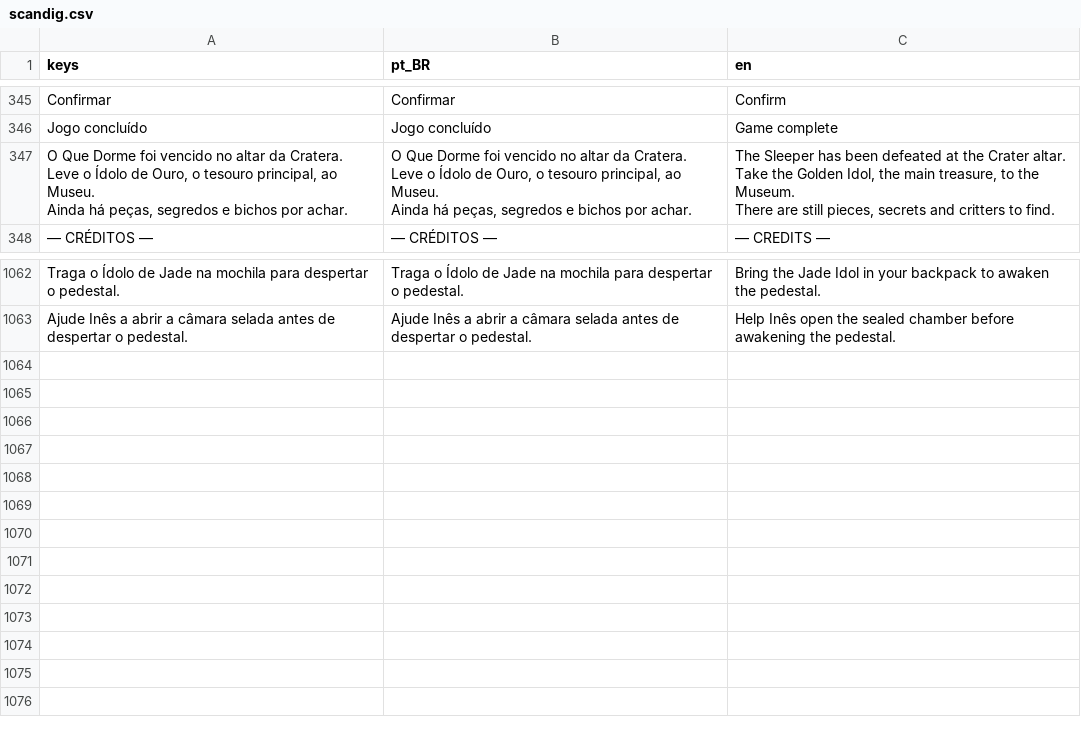
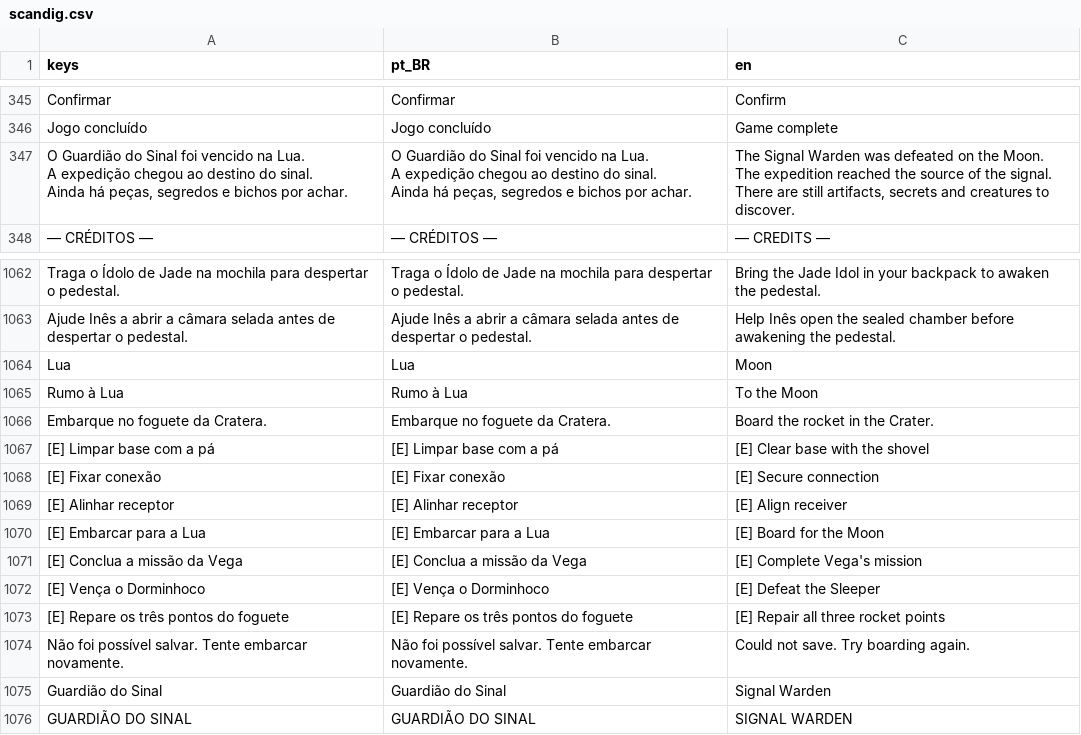
Before and after one commit to Felipefmdev/ScanDig, a CSV file: translations/scandig.csv, drawn as a sheet; only a part is shown, gaps mark what is left out.

Commit message:
feat(final): integrar foguete da Cratera e vitória na Lua
Adiciona os três reparos da missão da Vega, validação e save antes do embarque,
viagem com prepare/ACK/commit e payload owner-local preservado até a saída do
ator antigo. Dano, morte, cura e revive não são revertidos pela captura inicial.

Integra terreno lunar, altar de três pazadas, Guardião do Sinal e vitória
autoritativa, com traduções e documentação do fluxo e dos limites de recovery.

Validação: solo por input normal de reparos até vitória; combate ENet com três
peers; seis janelas de dano remoto; reload do save físico sem replay de vitória;
regressões GUT e headless completos. Warnings de recursos/dummy permanecem nos
testes headless e o toast sobre o subtítulo segue separado na #177.

Closes #120

```diff
--- a/translations/scandig.csv
+++ b/translations/scandig.csv
@@ -379,9 +379,9 @@ Confirmar,Confirmar,Confirm
 Jogo concluído,Jogo concluído,Game complete
-"O Que Dorme foi vencido no altar da Cratera.
-Leve o Ídolo de Ouro, o tesouro principal, ao Museu.
-Ainda há peças, segredos e bichos por achar.","O Que Dorme foi vencido no altar da Cratera.
-Leve o Ídolo de Ouro, o tesouro principal, ao Museu.
-Ainda há peças, segredos e bichos por achar.","The Sleeper has been defeated at the Crater altar.
-Take the Golden Idol, the main treasure, to the Museum.
-There are still pieces, secrets and critters to find."
+"O Guardião do Sinal foi vencido na Lua.
+A expedição chegou ao destino do sinal.
+Ainda há peças, segredos e bichos por achar.","O Guardião do Sinal foi vencido na Lua.
+A expedição chegou ao destino do sinal.
+Ainda há peças, segredos e bichos por achar.","The Signal Warden was defeated on the Moon.
+The expedition reached the source of the signal.
+There are still artifacts, secrets and creatures to discover."
 — CRÉDITOS —,— CRÉDITOS —,— CREDITS —
@@ -1135 +1135,14 @@ Traga o Ídolo de Jade na mochila para despertar o pedestal.,Traga o Ídolo de J
 Ajude Inês a abrir a câmara selada antes de despertar o pedestal.,Ajude Inês a abrir a câmara selada antes de despertar o pedestal.,Help Inês open the sealed chamber before awakening the pedestal.
+Lua,Lua,Moon
+Rumo à Lua,Rumo à Lua,To the Moon
+Embarque no foguete da Cratera.,Embarque no foguete da Cratera.,Board the rocket in the Crater.
+[E] Limpar base com a pá,[E] Limpar base com a pá,[E] Clear base with the shovel
+[E] Fixar conexão,[E] Fixar conexão,[E] Secure connection
+[E] Alinhar receptor,[E] Alinhar receptor,[E] Align receiver
+[E] Embarcar para a Lua,[E] Embarcar para a Lua,[E] Board for the Moon
+[E] Conclua a missão da Vega,[E] Conclua a missão da Vega,[E] Complete Vega's mission
+[E] Vença o Dorminhoco,[E] Vença o Dorminhoco,[E] Defeat the Sleeper
+[E] Repare os três pontos do foguete,[E] Repare os três pontos do foguete,[E] Repair all three rocket points
+Não foi possível salvar. Tente embarcar novamente.,Não foi possível salvar. Tente embarcar novamente.,Could not save. Try boarding again.
+Guardião do Sinal,Guardião do Sinal,Signal Warden
+GUARDIÃO DO SINAL,GUARDIÃO DO SINAL,SIGNAL WARDEN
```
Also changed, not shown: 54 other files.
